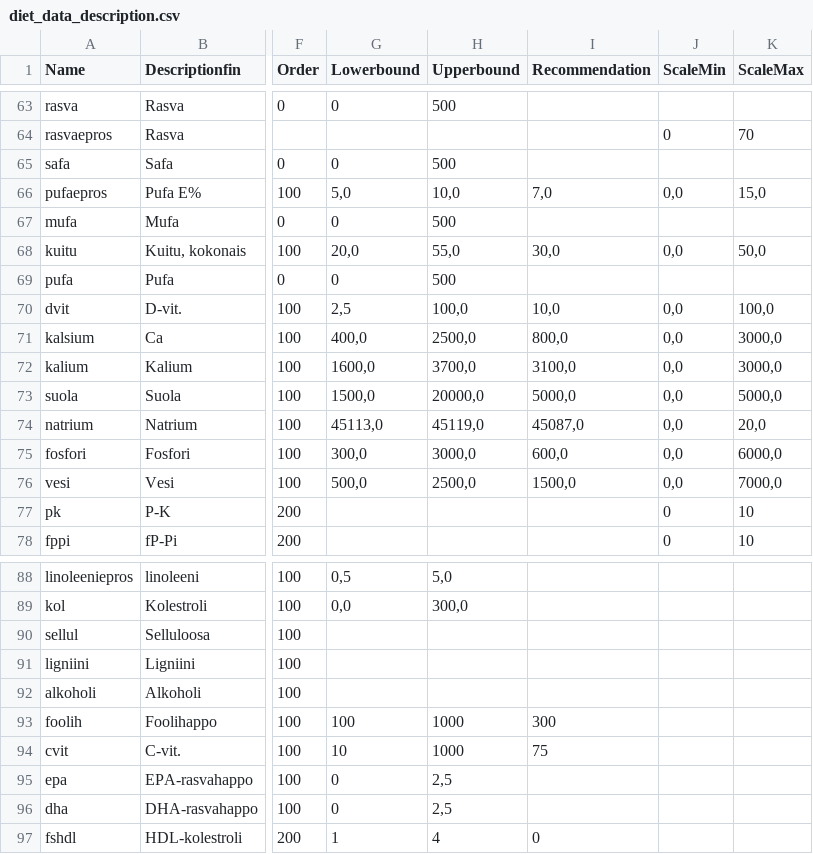
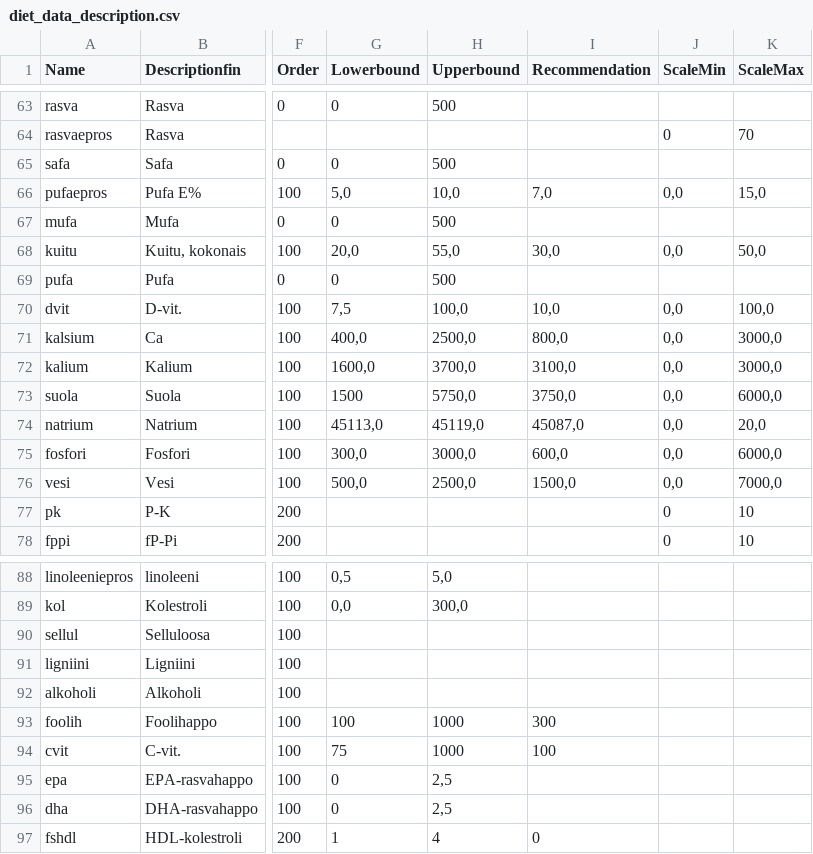
Before and after one commit to turkiaj/personal-diet-inference, a CSV file: data/diet_data_description.csv, drawn as a sheet; only a part is shown, gaps mark what is left out; the diff names each change by its address in the sheet, - before the commit and + after, or states it on an @@ line.

```diff
--- a/data/diet_data_description.csv
+++ b/data/diet_data_description.csv
-G70 (Lowerbound): 2,5
+G70 (Lowerbound): 7,5
-G73 (Lowerbound): 1500,0
+G73 (Lowerbound): 1500
-H73 (Upperbound): 20000,0
+H73 (Upperbound): 5750,0
-I73 (Recommendation): 5000,0
+I73 (Recommendation): 3750,0
-K73 (ScaleMax): 5000,0
+K73 (ScaleMax): 6000,0
-G94 (Lowerbound): 10
+G94 (Lowerbound): 75
-I94 (Recommendation): 75
+I94 (Recommendation): 100
```
Also changed, not shown: 6 other files.
